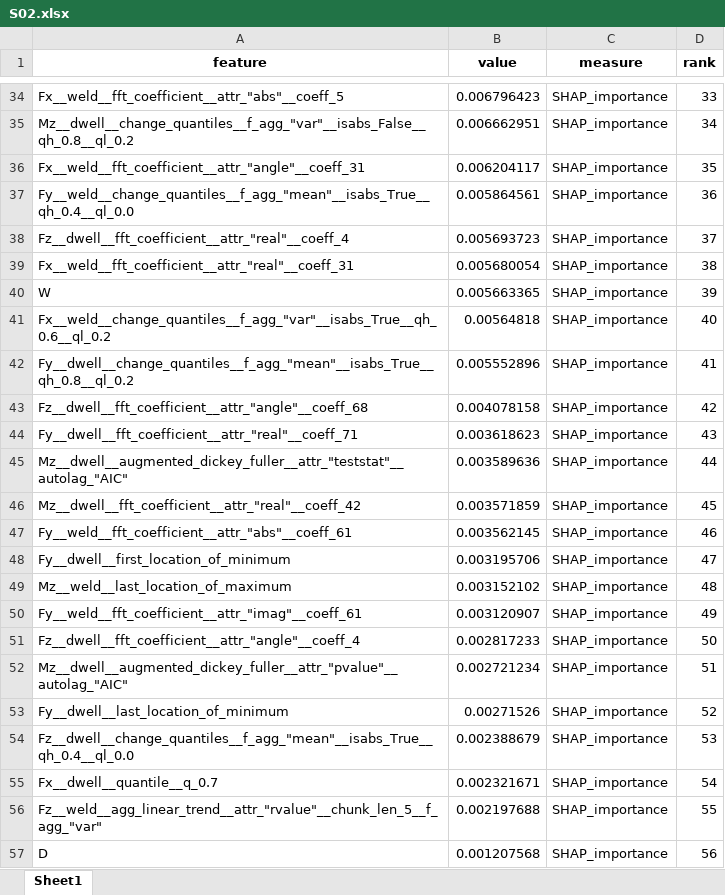
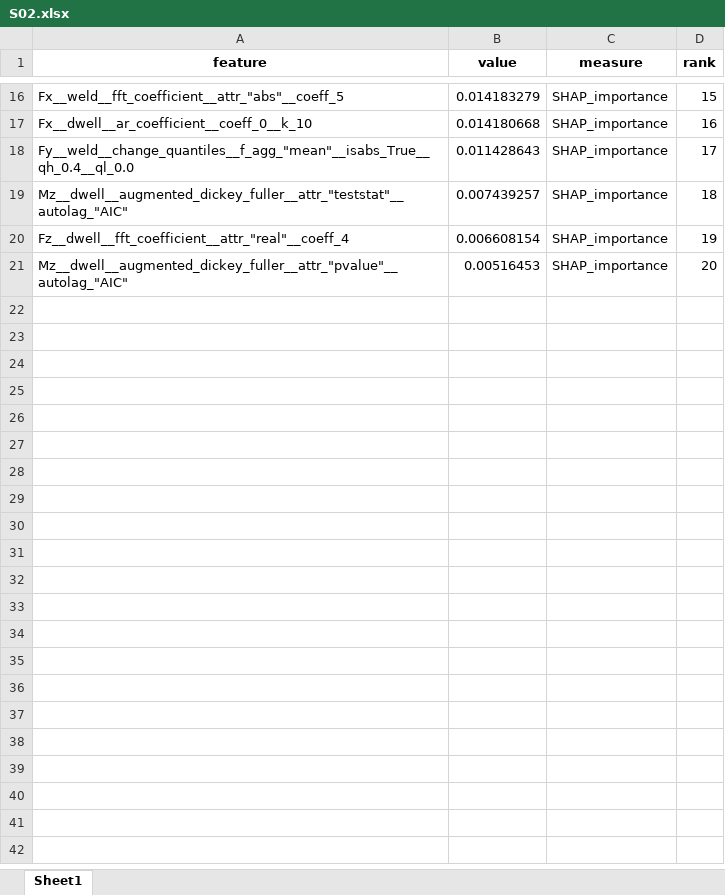
Before and after one commit to warisa-cmu/weld-ml, an Excel workbook: run1/P04_MF2/T24_shap_tabPFN/S02.xlsx, sheet Sheet1, drawn as a sheet; only a part is shown, gaps mark what is left out; values as stored, in another font and other column widths than the file's, no borders; removed rows and columns are numbered as before the commit, all else as after; the diff covers the shown part only; the diff names each change by its address in the sheet, - before the commit and + after, or states it on an @@ line.

```diff
--- a/run1/P04_MF2/T24_shap_tabPFN/S02.xlsx (sheet Sheet1)
+++ b/run1/P04_MF2/T24_shap_tabPFN/S02.xlsx (sheet Sheet1)
-B16 (value): 0.006796423
+B16 (value): 0.014183279
-D16 (rank): 33
+D16 (rank): 15
-row 35: Mz__dwell__change_quantiles__f_agg_"var"__isabs_False__qh_0.8__ql_0.2 | 0.006662951 | SHAP_importance | 34
-row 36: Fx__weld__fft_coefficient__attr_"angle"__coeff_31 | 0.006204117 | SHAP_importance | 35
+row 17: Fx__dwell__ar_coefficient__coeff_0__k_10 | 0.014180668 | SHAP_importance | 16
-B18 (value): 0.005864561
+B18 (value): 0.011428643
-D18 (rank): 36
+D18 (rank): 17
-row 38: Fz__dwell__fft_coefficient__attr_"real"__coeff_4 | 0.005693723 | SHAP_importance | 37
-row 39: Fx__weld__fft_coefficient__attr_"real"__coeff_31 | 0.005680054 | SHAP_importance | 38
-row 40: W | 0.005663365 | SHAP_importance | 39
-row 41: Fx__weld__change_quantiles__f_agg_"var"__isabs_True__qh_0.6__ql_0.2 | 0.00564818 | SHAP_importance | 40
-row 42: Fy__dwell__change_quantiles__f_agg_"mean"__isabs_True__qh_0.8__ql_0.2 | 0.005552896 | SHAP_importance | 41
-row 43: Fz__dwell__fft_coefficient__attr_"angle"__coeff_68 | 0.004078158 | SHAP_importance | 42
-row 44: Fy__dwell__fft_coefficient__attr_"real"__coeff_71 | 0.003618623 | SHAP_importance | 43
-B19 (value): 0.003589636
+B19 (value): 0.007439257
-D19 (rank): 44
+D19 (rank): 18
-row 46: Mz__dwell__fft_coefficient__attr_"real"__coeff_42 | 0.003571859 | SHAP_importance | 45
-row 47: Fy__weld__fft_coefficient__attr_"abs"__coeff_61 | 0.003562145 | SHAP_importance | 46
-row 48: Fy__dwell__first_location_of_minimum | 0.003195706 | SHAP_importance | 47
-row 49: Mz__weld__last_location_of_maximum | 0.003152102 | SHAP_importance | 48
-row 50: Fy__weld__fft_coefficient__attr_"imag"__coeff_61 | 0.003120907 | SHAP_importance | 49
-row 51: Fz__dwell__fft_coefficient__attr_"angle"__coeff_4 | 0.002817233 | SHAP_importance | 50
+row 20: Fz__dwell__fft_coefficient__attr_"real"__coeff_4 | 0.006608154 | SHAP_importance | 19
-B21 (value): 0.002721234
+B21 (value): 0.00516453
-D21 (rank): 51
+D21 (rank): 20
-row 53: Fy__dwell__last_location_of_minimum | 0.00271526 | SHAP_importance | 52
-row 54: Fz__dwell__change_quantiles__f_agg_"mean"__isabs_True__qh_0.4__ql_0.0 | 0.002388679 | SHAP_importance | 53
-row 55: Fx__dwell__quantile__q_0.7 | 0.002321671 | SHAP_importance | 54
-row 56: Fz__weld__agg_linear_trend__attr_"rvalue"__chunk_len_5__f_agg_"var" | 0.002197688 | SHAP_importance | 55
-row 57: D | 0.001207568 | SHAP_importance | 56
```
Also changed, not shown: 5 added rows, 23 removed rows and 17 edited cells elsewhere in this sheet, 11 other files.
